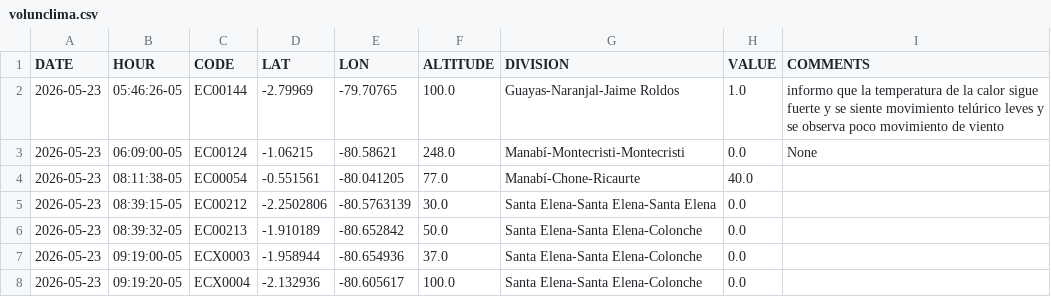
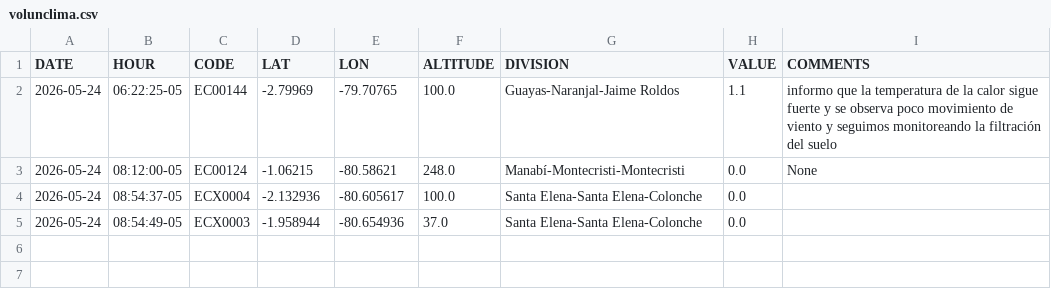
Before and after one commit to DPAINAMHI/tools, a CSV file: volunclima.csv, drawn as a sheet.

```diff
--- a/volunclima.csv
+++ b/volunclima.csv
@@ -1,8 +1,5 @@
 DATE,HOUR,CODE,LAT,LON,ALTITUDE,DIVISION,VALUE,COMMENTS
-2026-05-23,05:46:26-05,EC00144,-2.79969,-79.70765,100.0,Guayas-Naranjal-Jaime Roldos,1.0,informo que la temperatura de la calor sigue fuerte y se siente movimiento telúrico leves y se observa poco movimiento de viento
-2026-05-23,06:09:00-05,EC00124,-1.06215,-80.58621,248.0,Manabí-Montecristi-Montecristi,0.0,None
-2026-05-23,08:11:38-05,EC00054,-0.551561,-80.041205,77.0,Manabí-Chone-Ricaurte,40.0,
-2026-05-23,08:39:15-05,EC00212,-2.2502806,-80.5763139,30.0,Santa Elena-Santa Elena-Santa Elena,0.0,
-2026-05-23,08:39:32-05,EC00213,-1.910189,-80.652842,50.0,Santa Elena-Santa Elena-Colonche,0.0,
-2026-05-23,09:19:00-05,ECX0003,-1.958944,-80.654936,37.0,Santa Elena-Santa Elena-Colonche,0.0,
-2026-05-23,09:19:20-05,ECX0004,-2.132936,-80.605617,100.0,Santa Elena-Santa Elena-Colonche,0.0,
+2026-05-24,06:22:25-05,EC00144,-2.79969,-79.70765,100.0,Guayas-Naranjal-Jaime Roldos,1.1,informo que la temperatura de la calor sigue fuerte y se observa poco movimiento de viento y seguimos monitoreando la filtración del suelo
+2026-05-24,08:12:00-05,EC00124,-1.06215,-80.58621,248.0,Manabí-Montecristi-Montecristi,0.0,None
+2026-05-24,08:54:37-05,ECX0004,-2.132936,-80.605617,100.0,Santa Elena-Santa Elena-Colonche,0.0,
+2026-05-24,08:54:49-05,ECX0003,-1.958944,-80.654936,37.0,Santa Elena-Santa Elena-Colonche,0.0,
```
Also changed, not shown: 1 other file.
